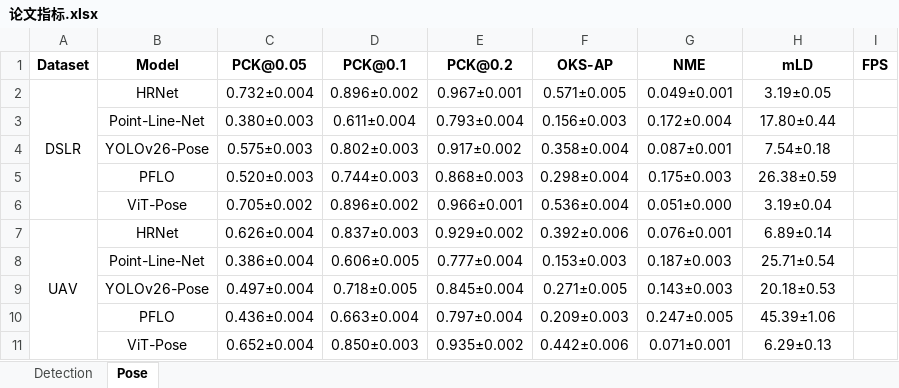
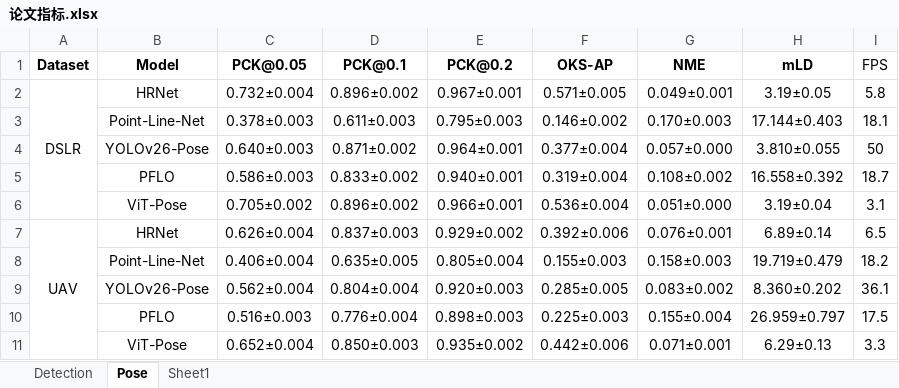
Before and after one commit to Logancreator/MIPDB_Toolkit, an Excel workbook: File/论文指标.xlsx, sheet Pose, drawn as a sheet; values as stored, in another font and other column widths than the file's, no borders; removed rows and columns are numbered as before the commit, all else as after; the diff names each change by its address in the sheet, - before the commit and + after, or states it on an @@ line.

```diff
--- a/File/论文指标.xlsx (sheet Pose)
+++ b/File/论文指标.xlsx (sheet Pose)
+sheet tab: Sheet1
-I1 bold: on
+I1 bold: off
-I2: (empty)
+I2: 5.8
-C3: 0.380±0.003
+C3: 0.378±0.003
-D3: 0.611±0.004
+D3: 0.611±0.003
-E3: 0.793±0.004
+E3: 0.795±0.003
-F3: 0.156±0.003
+F3: 0.146±0.002
-G3: 0.172±0.004
+G3: 0.170±0.003
-H3: 17.80±0.44
+H3: 17.144±0.403
-I3: (empty)
+I3: 18.1
-row 4:  | YOLOv26-Pose | 0.575±0.003 | 0.802±0.003 | 0.917±0.002 | 0.358±0.004 | 0.087±0.001 | 7.54±0.18
-row 5:  | PFLO | 0.520±0.003 | 0.744±0.003 | 0.868±0.003 | 0.298±0.004 | 0.175±0.003 | 26.38±0.59
+row 4:  | YOLOv26-Pose | 0.640±0.003 | 0.871±0.002 | 0.964±0.001 | 0.377±0.004 | 0.057±0.000 | 3.810±0.055 | 50
+row 5:  | PFLO | 0.586±0.003 | 0.833±0.002 | 0.940±0.001 | 0.319±0.004 | 0.108±0.002 | 16.558±0.392 | 18.7
-I6: (empty)
+I6: 3.1
-I7: (empty)
+I7: 6.5
-row 8:  | Point-Line-Net | 0.386±0.004 | 0.606±0.005 | 0.777±0.004 | 0.153±0.003 | 0.187±0.003 | 25.71±0.54
-row 9:  | YOLOv26-Pose | 0.497±0.004 | 0.718±0.005 | 0.845±0.004 | 0.271±0.005 | 0.143±0.003 | 20.18±0.53
-row 10:  | PFLO | 0.436±0.004 | 0.663±0.004 | 0.797±0.004 | 0.209±0.003 | 0.247±0.005 | 45.39±1.06
+row 8:  | Point-Line-Net | 0.406±0.004 | 0.635±0.005 | 0.805±0.004 | 0.155±0.003 | 0.158±0.003 | 19.719±0.479 | 18.2
+row 9:  | YOLOv26-Pose | 0.562±0.004 | 0.804±0.004 | 0.920±0.003 | 0.285±0.005 | 0.083±0.002 | 8.360±0.202 | 36.1
+row 10:  | PFLO | 0.516±0.003 | 0.776±0.004 | 0.898±0.003 | 0.225±0.003 | 0.155±0.004 | 26.959±0.797 | 17.5
-I11: (empty)
+I11: 3.3
```
Also changed, not shown: sheet Detection, 11 other files.
